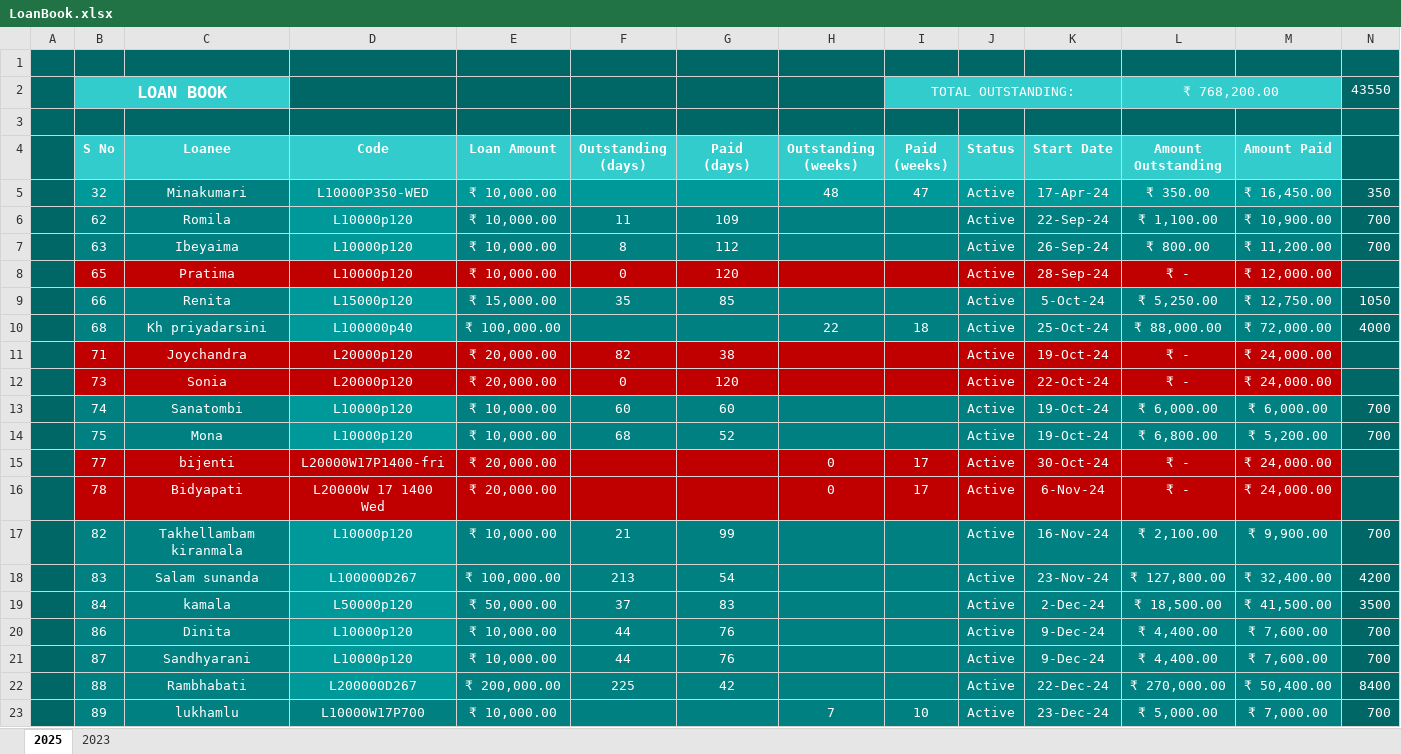
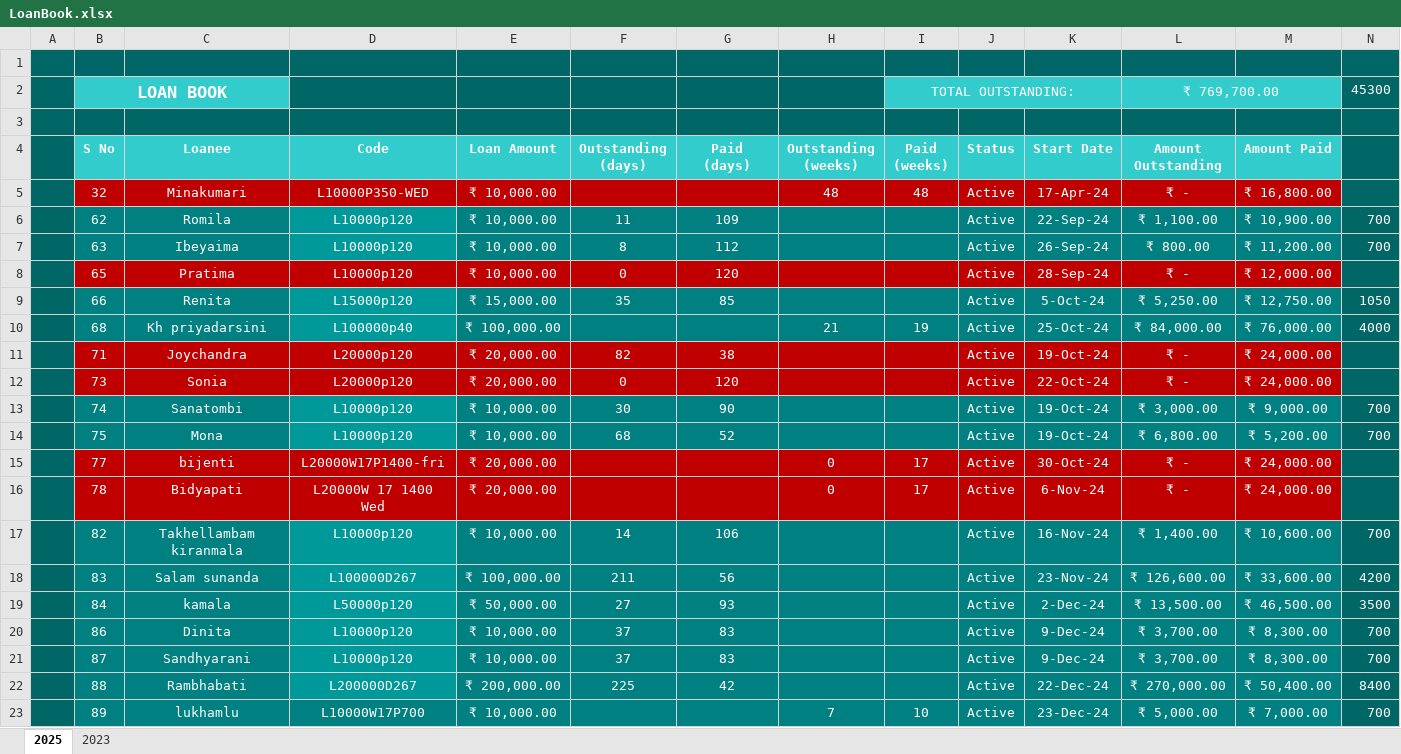
Before and after one commit to aboongm/tungfamFinance, an Excel workbook: LoanOfficer-A/LoanBook.xlsx, sheet 2025, drawn as a sheet; only a part is shown; values as stored, in another font and other column widths than the file's, no borders; the diff covers the shown part only; the diff names each change by its address in the sheet, - before the commit and + after, or states it on an @@ line.

```diff
--- a/LoanOfficer-A/LoanBook.xlsx (sheet 2025)
+++ b/LoanOfficer-A/LoanBook.xlsx (sheet 2025)
-L2 (Amount Outstanding): ₹ 768,200.00
+L2 (Amount Outstanding): ₹ 769,700.00
-N2: 43550
+N2: 45300
-B5 fill: #009999
+B5 fill: #C00000
-C5 fill: #008080
+C5 fill: #C00000
-D5:M5 fill: #009999
+D5:M5 fill: #C00000
-I5 (Paid (weeks)): 47
+I5 (Paid (weeks)): 48
-L5 (Amount Outstanding): ₹ 350.00
+L5 (Amount Outstanding): ₹ -
-M5 (Amount Paid): ₹ 16,450.00
+M5 (Amount Paid): ₹ 16,800.00
-N5: 350
+N5: (empty)
-H10 (Outstanding (weeks)): 22
+H10 (Outstanding (weeks)): 21
-I10 (Paid (weeks)): 18
+I10 (Paid (weeks)): 19
-L10 (Amount Outstanding): ₹ 88,000.00
+L10 (Amount Outstanding): ₹ 84,000.00
-M10 (Amount Paid): ₹ 72,000.00
+M10 (Amount Paid): ₹ 76,000.00
-F13 (Outstanding (days)): 60
+F13 (Outstanding (days)): 30
-G13 (Paid (days)): 60
+G13 (Paid (days)): 90
-L13 (Amount Outstanding): ₹ 6,000.00
+L13 (Amount Outstanding): ₹ 3,000.00
-M13 (Amount Paid): ₹ 6,000.00
+M13 (Amount Paid): ₹ 9,000.00
-F17 (Outstanding (days)): 21
+F17 (Outstanding (days)): 14
-G17 (Paid (days)): 99
+G17 (Paid (days)): 106
-L17 (Amount Outstanding): ₹ 2,100.00
+L17 (Amount Outstanding): ₹ 1,400.00
-M17 (Amount Paid): ₹ 9,900.00
+M17 (Amount Paid): ₹ 10,600.00
-F18 (Outstanding (days)): 213
+F18 (Outstanding (days)): 211
-G18 (Paid (days)): 54
+G18 (Paid (days)): 56
-L18 (Amount Outstanding): ₹ 127,800.00
+L18 (Amount Outstanding): ₹ 126,600.00
-M18 (Amount Paid): ₹ 32,400.00
+M18 (Amount Paid): ₹ 33,600.00
-F19 (Outstanding (days)): 37
+F19 (Outstanding (days)): 27
-G19 (Paid (days)): 83
+G19 (Paid (days)): 93
-L19 (Amount Outstanding): ₹ 18,500.00
+L19 (Amount Outstanding): ₹ 13,500.00
-M19 (Amount Paid): ₹ 41,500.00
+M19 (Amount Paid): ₹ 46,500.00
-F20:F21 (Outstanding (days)): 44
+F20:F21 (Outstanding (days)): 37
-G20:G21 (Paid (days)): 76
+G20:G21 (Paid (days)): 83
-L20:L21 (Amount Outstanding): ₹ 4,400.00
+L20:L21 (Amount Outstanding): ₹ 3,700.00
-M20:M21 (Amount Paid): ₹ 7,600.00
+M20:M21 (Amount Paid): ₹ 8,300.00
```
Also changed, not shown: 1 added row and 34 edited cells elsewhere in this sheet, sheet 2023, formulas that keep their value, LoanOfficer-A/2023/74 sanatombi.xlsx, LoanOfficer-A/2023/94 pratima.xlsx, 19 other files.
